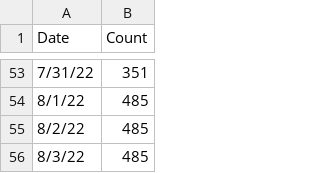
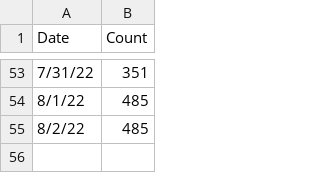
Before and after one commit to ryan-serpico/us-tx-monkeypox-tracker, a CSV file: data/texas_data.csv, drawn as a sheet; only a part is shown, gaps mark what is left out.

```diff
--- a/data/texas_data.csv
+++ b/data/texas_data.csv
@@ -55,2 +55 @@ Date,Count
 8/2/22,485
-8/3/22,485
```
Also changed, not shown: data/texas_seven_day_averages.csv, 3 other files.
